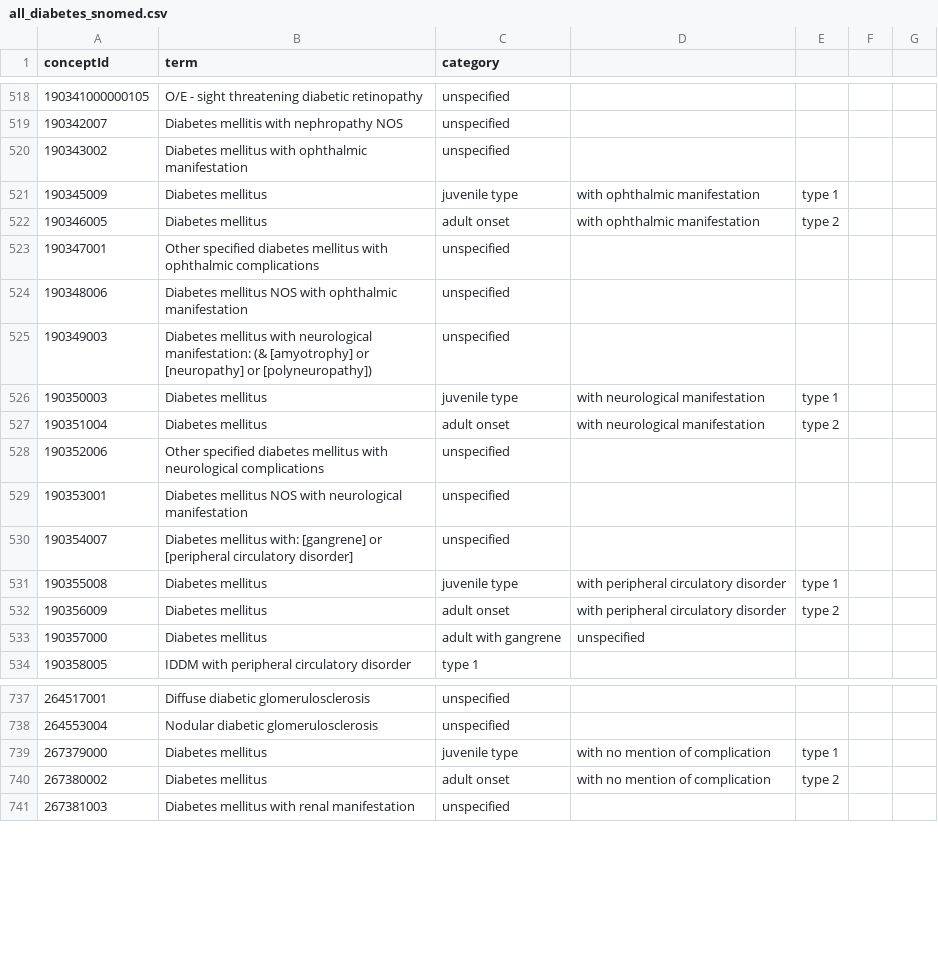
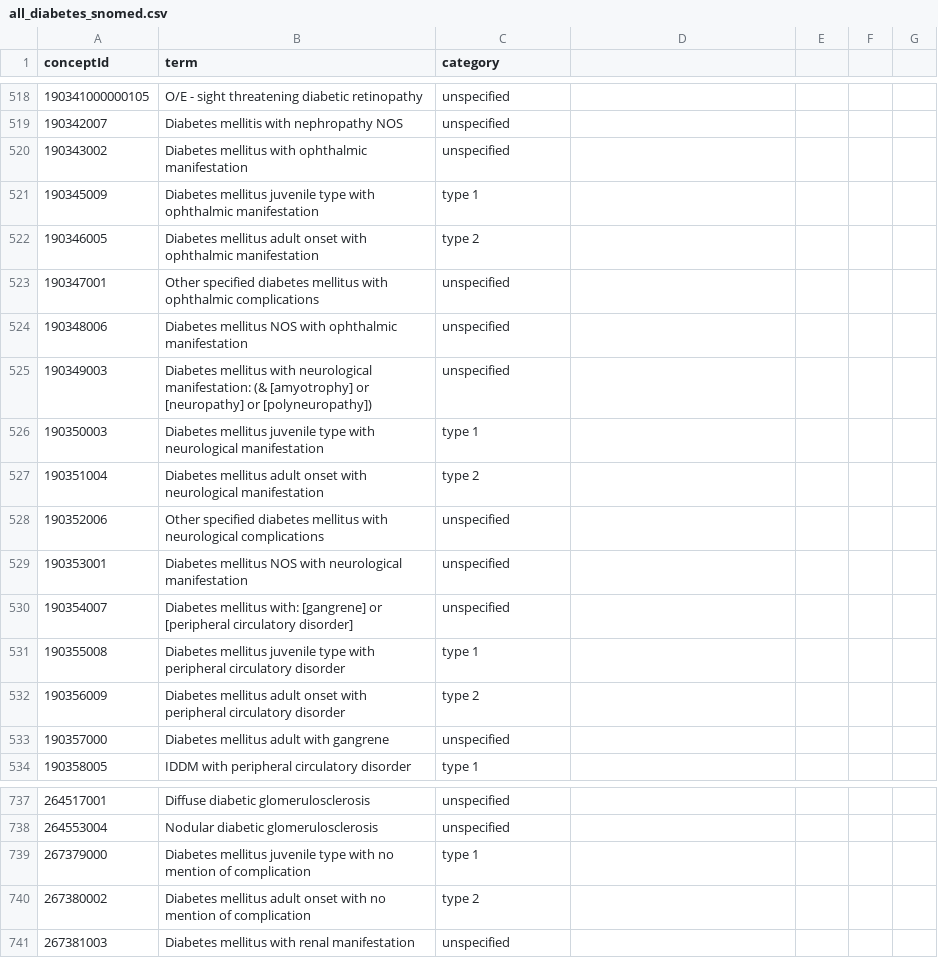
Before and after one commit to Exeter-Diabetes/sde-sw-framework, a CSV file: code_lists/conditions/diabetes/all_diabetes_snomed.csv, drawn as a sheet; only a part is shown, gaps mark what is left out; the diff covers the shown part only.

```diff
--- a/code_lists/conditions/diabetes/all_diabetes_snomed.csv
+++ b/code_lists/conditions/diabetes/all_diabetes_snomed.csv
@@ -520,4 +520,4 @@ conceptId,term,category
 190343002,Diabetes mellitus with ophthalmic manifestation,unspecified
-190345009,Diabetes mellitus, juvenile type, with ophthalmic manifestation,type 1
-190346005,Diabetes mellitus, adult onset, with ophthalmic manifestation,type 2
+190345009,Diabetes mellitus juvenile type with ophthalmic manifestation,type 1
+190346005,Diabetes mellitus adult onset with ophthalmic manifestation,type 2
 190347001,Other specified diabetes mellitus with ophthalmic complications,unspecified
@@ -525,4 +525,4 @@ conceptId,term,category
 190349003,Diabetes mellitus with neurological manifestation: (& [amyotrophy] or [neuropathy] or [polyneuropathy]),unspecified
-190350003,Diabetes mellitus, juvenile type, with neurological manifestation,type 1
-190351004,Diabetes mellitus, adult onset, with neurological manifestation,type 2
+190350003,Diabetes mellitus juvenile type with neurological manifestation,type 1
+190351004,Diabetes mellitus adult onset with neurological manifestation,type 2
 190352006,Other specified diabetes mellitus with neurological complications,unspecified
@@ -530,5 +530,5 @@ conceptId,term,category
 190354007,Diabetes mellitus with: [gangrene] or [peripheral circulatory disorder],unspecified
-190355008,Diabetes mellitus, juvenile type, with peripheral circulatory disorder,type 1
-190356009,Diabetes mellitus, adult onset, with peripheral circulatory disorder,type 2
-190357000,Diabetes mellitus, adult with gangrene,unspecified
+190355008,Diabetes mellitus juvenile type with peripheral circulatory disorder,type 1
+190356009,Diabetes mellitus adult onset with peripheral circulatory disorder,type 2
+190357000,Diabetes mellitus adult with gangrene,unspecified
 190358005,IDDM with peripheral circulatory disorder,type 1
@@ -738,4 +738,4 @@ conceptId,term,category
 264553004,Nodular diabetic glomerulosclerosis,unspecified
-267379000,Diabetes mellitus, juvenile type, with no mention of complication,type 1
-267380002,Diabetes mellitus, adult onset, with no mention of complication,type 2
+267379000,Diabetes mellitus juvenile type with no mention of complication,type 1
+267380002,Diabetes mellitus adult onset with no mention of complication,type 2
 267381003,Diabetes mellitus with renal manifestation,unspecified
```
Also changed, not shown: 123 edited cells elsewhere in this file, 5 other files.
